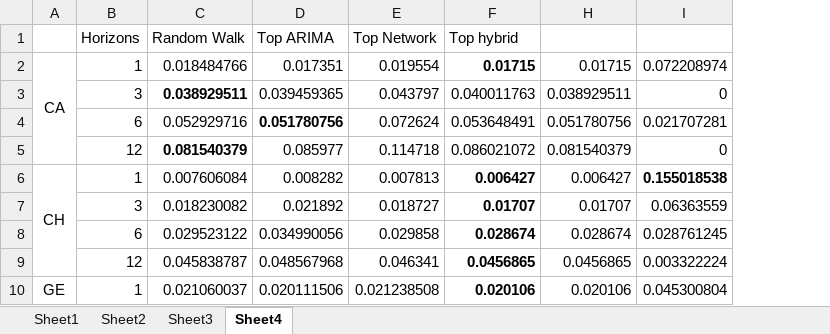
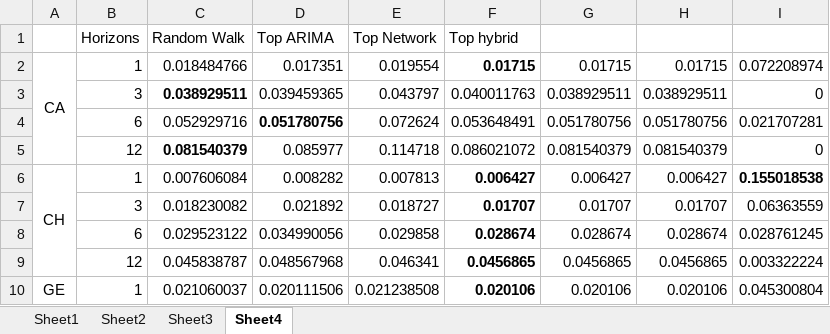
Before and after one commit to zhangwy98/TimeSeries_ExchangeRate, an Excel workbook: Python/Result/total_rmse.xlsx, sheet Sheet4, drawn as a sheet; only a part is shown; values as stored, in another font and other column widths than the file's, no borders; the diff names each change by its address in the sheet, - before the commit and + after, or states it on an @@ line.

```diff
--- a/Python/Result/total_rmse.xlsx (sheet Sheet4)
+++ b/Python/Result/total_rmse.xlsx (sheet Sheet4)
@@ column G unhidden, rows 2-10: 0.01715 | 0.038929511 | 0.051780756 | 0.081540379 | 0.006427 | 0.01707 | 0.028674 | 0.0456865 | 0.020106 @@
```
Also changed, not shown: 14 other files.
